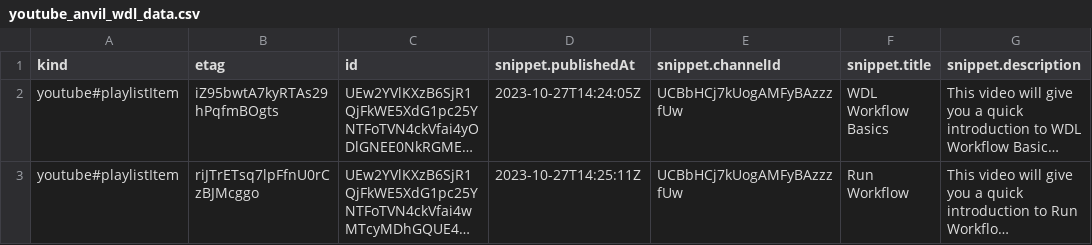
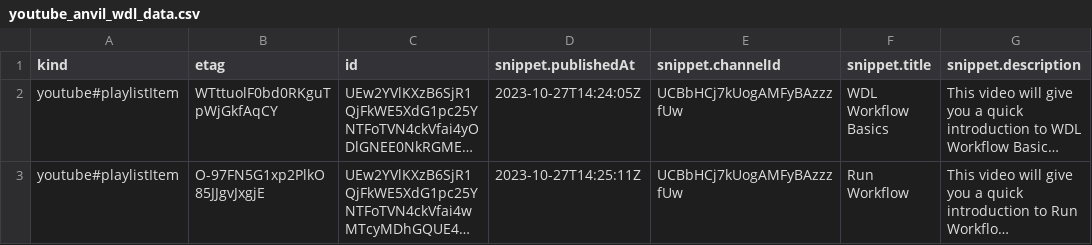
Before and after one commit to fhdsl/AnVIL_Collection, a CSV file: resources/youtube_anvil_wdl_data.csv, drawn as a sheet; only a part is shown; long unchanged cells end in …; the diff names each change by its address in the sheet, - before the commit and + after, or states it on an @@ line.

```diff
--- a/resources/youtube_anvil_wdl_data.csv
+++ b/resources/youtube_anvil_wdl_data.csv
-B2 (etag): iZ95bwtA7kyRTAs29hPqfmBOgts
+B2 (etag): WTttuolF0bd0RKguTpWjGkfAqCY
-B3 (etag): riJTrETsq7lpFfnU0rCzBJMcggo
+B3 (etag): O-97FN5G1xp2PlkO85JJgvJxgjE
```
Also changed, not shown: resources/youtube_demos_data.csv, resources/youtube_gdscn_sars_data.csv, 4 other files.
